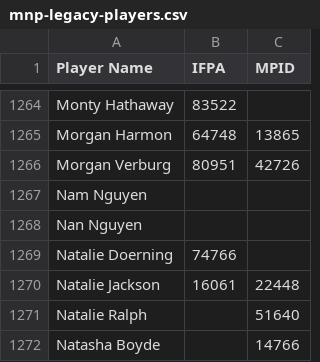
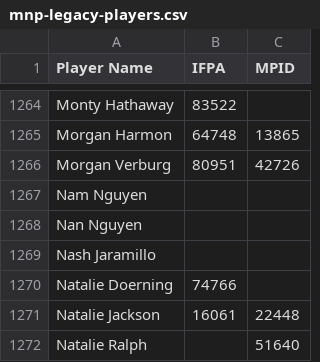
Before and after one commit to madcock/IPR, a CSV file: mnp-legacy-players.csv, drawn as a sheet; only a part is shown, gaps mark what is left out; the shorter side is filled out with more unchanged rows.

Commit message:
Update mnp-legacy-players.csv
new players week 11

```diff
--- a/mnp-legacy-players.csv
+++ b/mnp-legacy-players.csv
@@ -1268,2 +1268,3 @@ Nam Nguyen,,
 Nan Nguyen,,
+Nash Jaramillo,,
 Natalie Doerning,74766,
```
